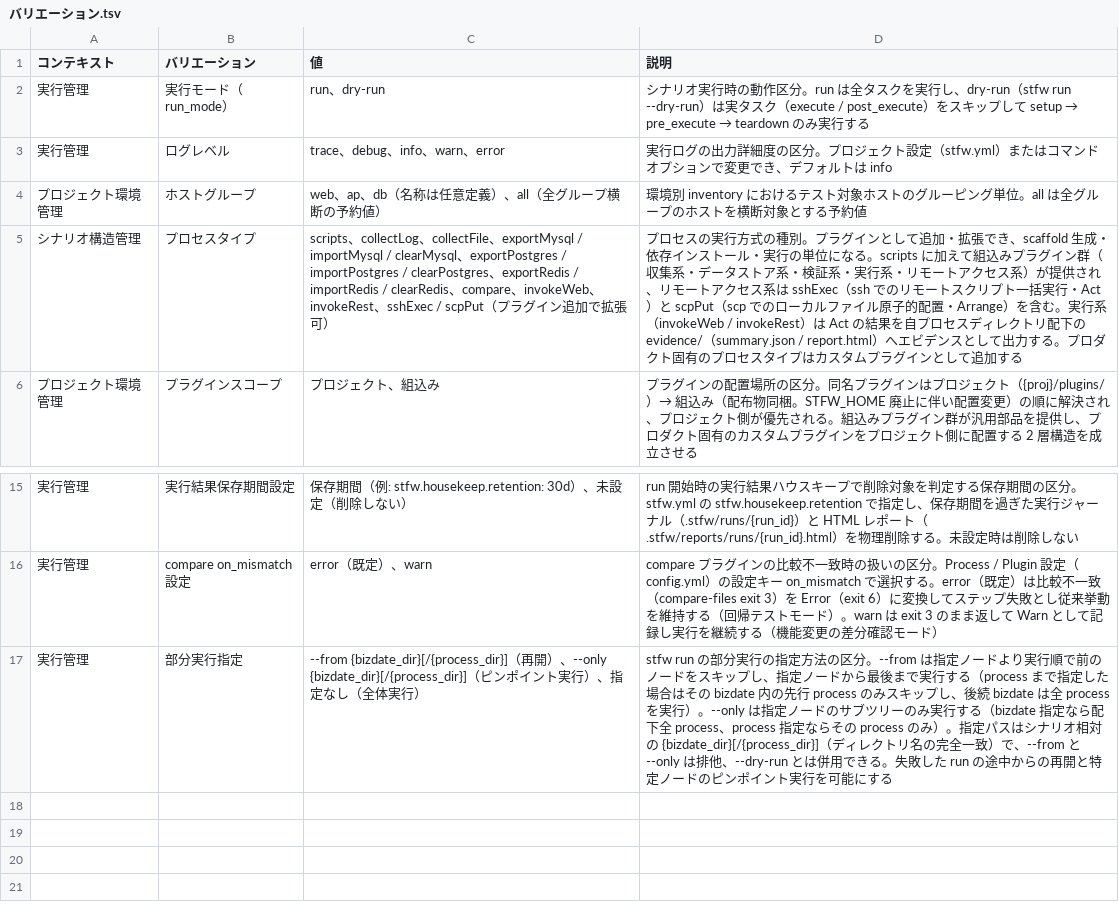
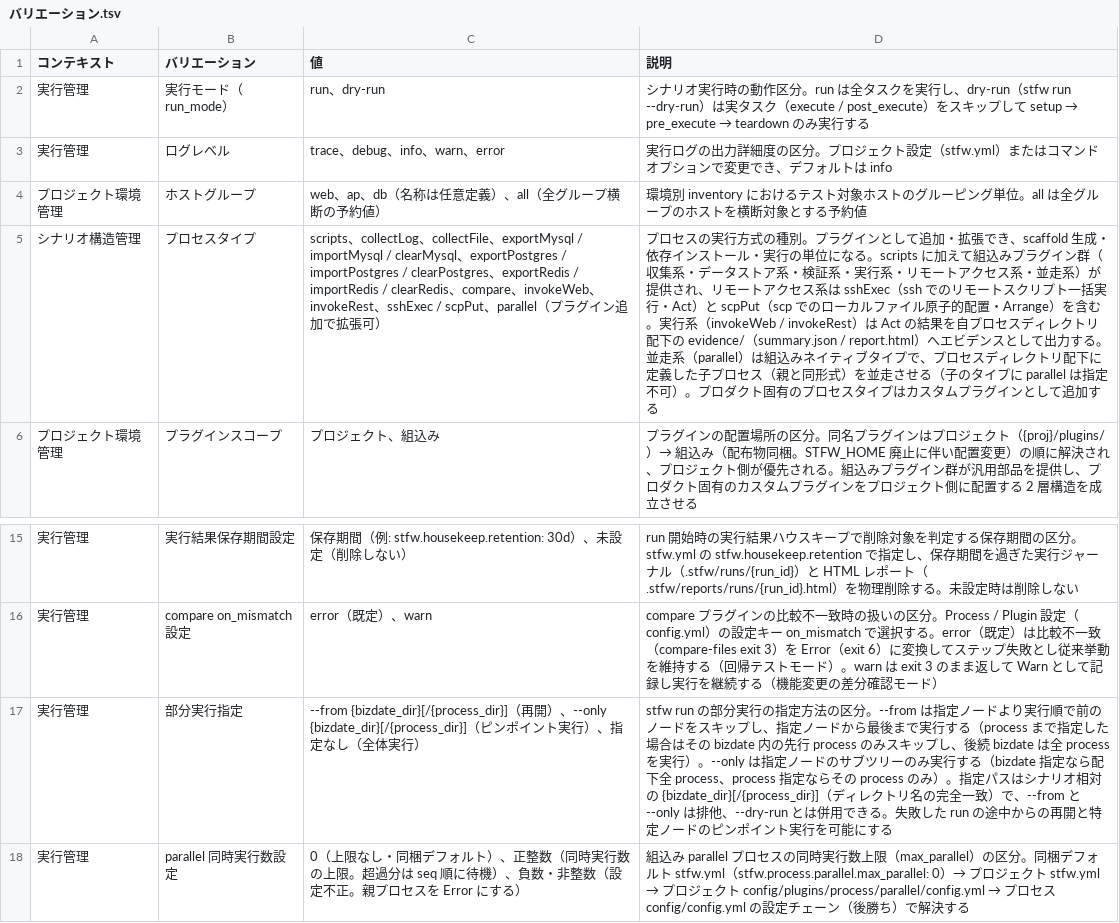
Before and after one commit to scenario-test-framework/stfw, a TSV file: docs/rdra/latest/バリエーション.tsv, drawn as a sheet; only a part is shown, gaps mark what is left out; the diff names each change by its address in the sheet, - before the commit and + after, or states it on an @@ line.

```diff
--- a/docs/rdra/latest/バリエーション.tsv
+++ b/docs/rdra/latest/バリエーション.tsv
-C5 (値): …/ scpPut（プ…
+C5 (値): …/ scpPut、parallel（プ…
-D5 (説明): …クセス系）が提供され、リモートアクセス系は sshExec（ssh でのリモートスクリプト一括実行・Act）と scpPut（scp でのローカルファイル原子的配置・Arrange）を含む。実行系（invokeWeb / invokeRest）は Act の結果を自プロセスディレクトリ配下の evidence/（summary.json / report.html）へエビデンスとして出力する。プロダ…
+D5 (説明): …クセス系・並走系）が提供され、リモートアクセス系は sshExec（ssh でのリモートスクリプト一括実行・Act）と scpPut（scp でのローカルファイル原子的配置・Arrange）を含む。実行系（invokeWeb / invokeRest）は Act の結果を自プロセスディレクトリ配下の evidence/（summary.json / report.html）へエビデンスとして出力する。並走系（parallel）は組込みネイティブタイプで、プロセスディレクトリ配下に定義した子プロセス（親と同形式）を並走させる（子のタイプに parallel は指定不可）。プロダ…
+row 18: 実行管理 | parallel 同時実行数設定 | 0（上限なし・同梱デフォルト）、正整数（同時実行数の上限。超過分は seq 順に待機）、負数・非整数（設定不正。親プロセスを Error にする） | 組込み parallel プロセスの同時実行数上限（max_parallel）の区分。同梱デフォルト stfw.yml（stfw.process.parallel.max_parallel: 0）→ プロジェクト stfw.yml → プロジェクト config/plugins/process/parallel/config.yml → プロセス config/config.yml の設定チェーン（後勝ち）で解決する
```
Also changed, not shown: docs/rdra/latest/BUC.tsv, docs/rdra/latest/情報.tsv, 40 other files.
